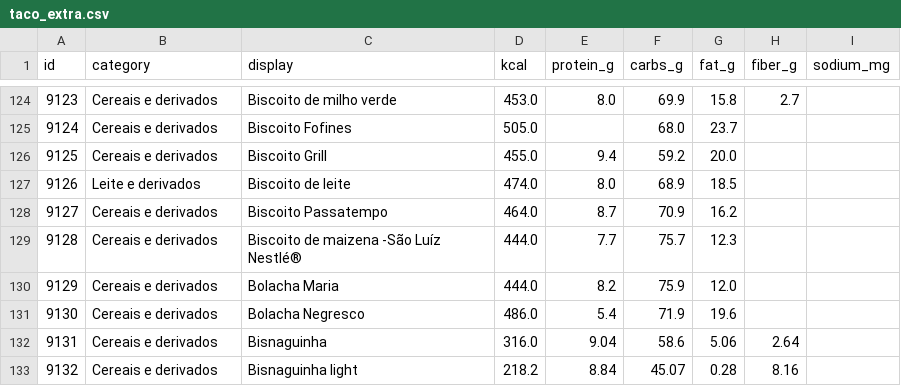
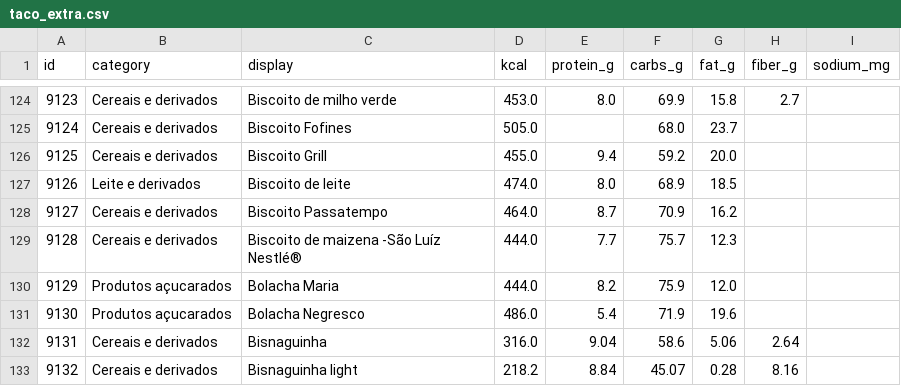
Before and after one commit to nutrirbrasil/nutrir, a CSV file: nootr/backend/app/data/taco_extra.csv, drawn as a sheet; only a part is shown, gaps mark what is left out.

Commit message:
fix(nootr): bolacha Maria e Negresco sao produto acucarado, nao cereal
Biscoito doce nao e cereal cru/farinha, e um produto industrializado
acucarado, mesma logica ja aplicada ao Ovomaltine nesta base.

```diff
--- a/nootr/backend/app/data/taco_extra.csv
+++ b/nootr/backend/app/data/taco_extra.csv
@@ -129,4 +129,4 @@ id,category,display,kcal,protein_g,carbs_g,fat_g,fiber_g,sodium_mg
 9128,Cereais e derivados,Biscoito de maizena -São Luíz Nestlé®,444.0,7.7,75.7,12.3,,
-9129,Cereais e derivados,Bolacha Maria,444.0,8.2,75.9,12.0,,
-9130,Cereais e derivados,Bolacha Negresco,486.0,5.4,71.9,19.6,,
+9129,Produtos açucarados,Bolacha Maria,444.0,8.2,75.9,12.0,,
+9130,Produtos açucarados,Bolacha Negresco,486.0,5.4,71.9,19.6,,
 9131,Cereais e derivados,Bisnaguinha,316.0,9.04,58.6,5.06,2.64,
```
